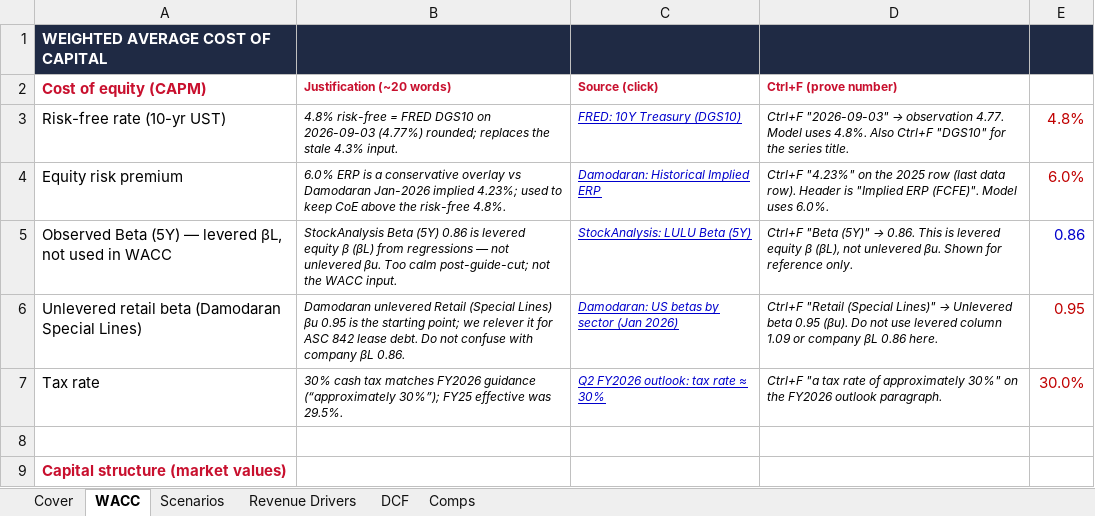
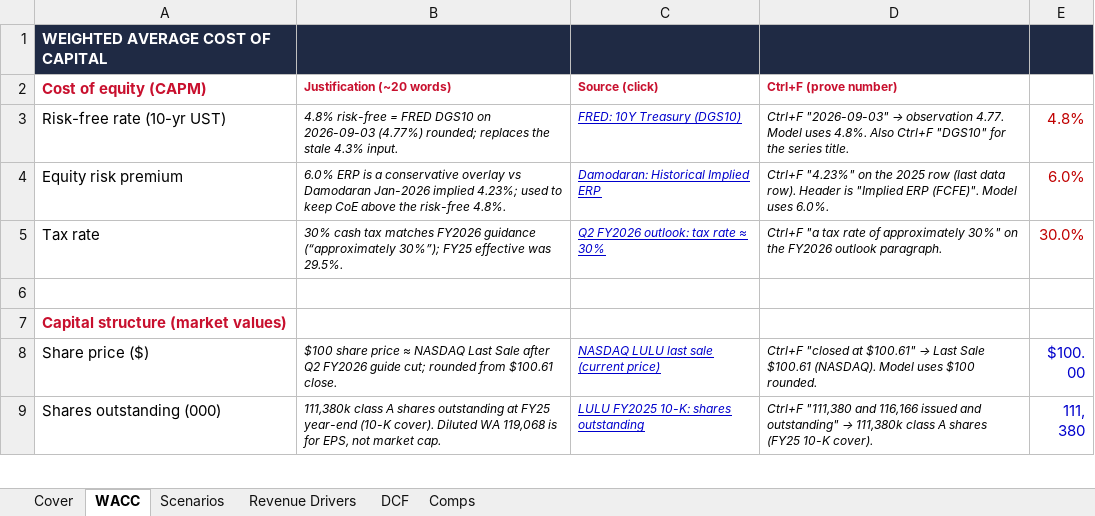
Before and after one commit to vengeanceaiUSC/RM, an Excel workbook: LULU/LULU_DCF_Valuation_Model.xlsx, sheet WACC, drawn as a sheet; only a part is shown; the shorter side is filled out with more unchanged rows; values as stored, in another font and other column widths than the file's, no borders; removed rows and columns are numbered as before the commit, all else as after; the diff covers the shown part only; the diff names each change by its address in the sheet, - before the commit and + after, or states it on an @@ line.

```diff
--- a/LULU/LULU_DCF_Valuation_Model.xlsx (sheet WACC)
+++ b/LULU/LULU_DCF_Valuation_Model.xlsx (sheet WACC)
-row 5: Observed Beta (5Y) — levered βL, not used in WACC | StockAnalysis Beta (5Y) 0.86 is levered equity β (βL) from regressions — not unlevered βu. Too calm post-guide-cut; not the WACC input. | StockAnalysis: LULU Beta (5Y) | Ctrl+F "Beta (5Y)" → 0.86. This is levered equity β (βL), not unlevered βu. Shown for reference only. | 0.86
-row 6: Unlevered retail beta (Damodaran Special Lines) | Damodaran unlevered Retail (Special Lines) βu 0.95 is the starting point; we relever it for ASC 842 lease debt. Do not confuse with company βL 0.86. | Damodaran: US betas by sector (Jan 2026) | Ctrl+F "Retail (Special Lines)" → Unlevered beta 0.95 (βu). Do not use levered column 1.09 or company βL 0.86 here. | 0.95
```
Also changed, not shown: 4 added rows, 13 edited cells and cell formats elsewhere in this sheet, sheet Scenarios, LULU/LULU_3_Statement_Model.xlsx, 4 other files.
